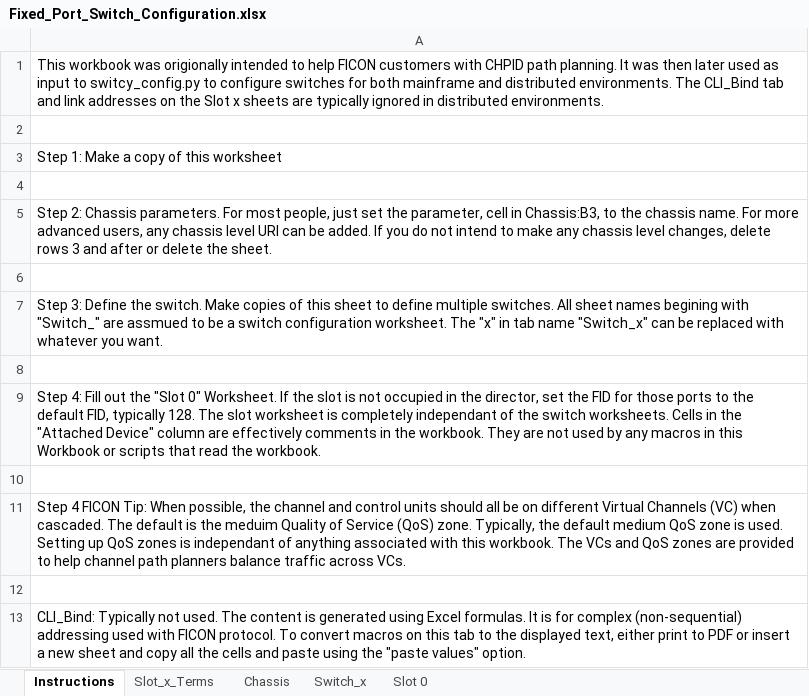
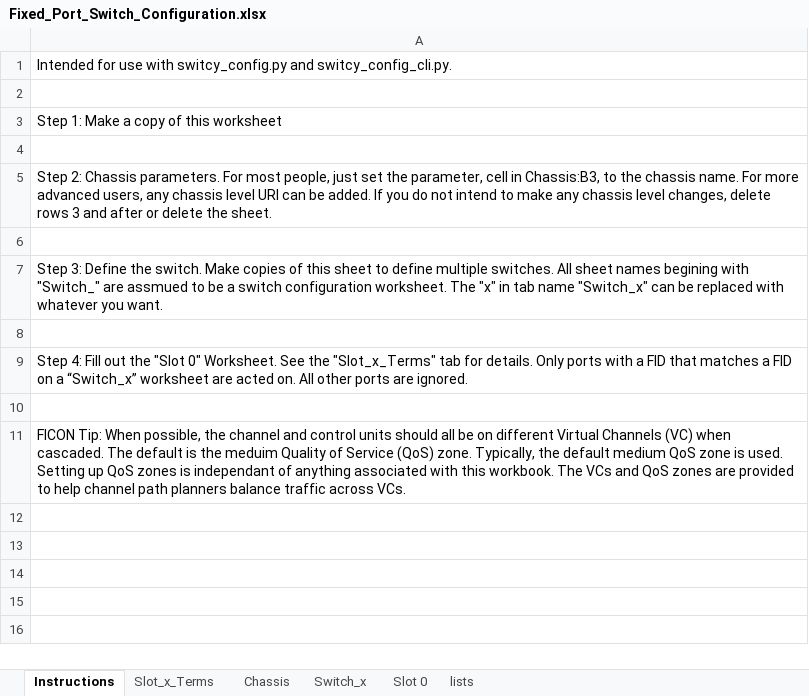
Before and after one commit to jconsoli/brocade-rest-api-applications, an Excel workbook: Fixed_Port_Switch_Configuration.xlsx, sheet Instructions, drawn as a sheet; values as stored, in another font and other column widths than the file's, no borders; the diff names each change by its address in the sheet, - before the commit and + after, or states it on an @@ line.

```diff
--- a/Fixed_Port_Switch_Configuration.xlsx (sheet Instructions)
+++ b/Fixed_Port_Switch_Configuration.xlsx (sheet Instructions)
@@ sheet tab unhidden: lists @@
-A1: This workbook was origionally intended to help FICON customers with CHPID path planning. It was then later used as input to switcy_config.py to configure switches for both mainframe and distributed environments. The CLI_Bind tab and link addresses on the Slot x sheets are typically ignored in distributed environments.
+A1: Intended for use with switcy_config.py and switcy_config_cli.py.
-A9: …0" Worksheet. If the slot is not occupied in the director, set the FID for those ports to the default FID, typically 128. The slot worksheet is completely independant of the switch worksheets. Cells in the "Attached Device" column are effectively comments in the workbook. They are not used by any macros in this Workbook or scripts that read the workbook.
+A9: …0" Worksheet. See the "Slot_x_Terms" tab for details. Only ports with a FID that matches a FID on a “Switch_x” worksheet are acted on. All other ports are ignored.
-A11: Step 4 FICON Tip:…
+A11: FICON Tip:…
-row 12: (empty)
-row 13: CLI_Bind: Typically not used. The content is generated using Excel formulas. It is for complex (non-sequential) addressing used with FICON protocol. To convert macros on this tab to the displayed text, either print to PDF or insert a new sheet and copy all the cells and paste using the "paste values" option.
```
Also changed, not shown: sheet Slot_x_Terms, X6-4_Switch_Configuration.xlsx, X6-8_Switch_Configuration.xlsx, 2 other files.
